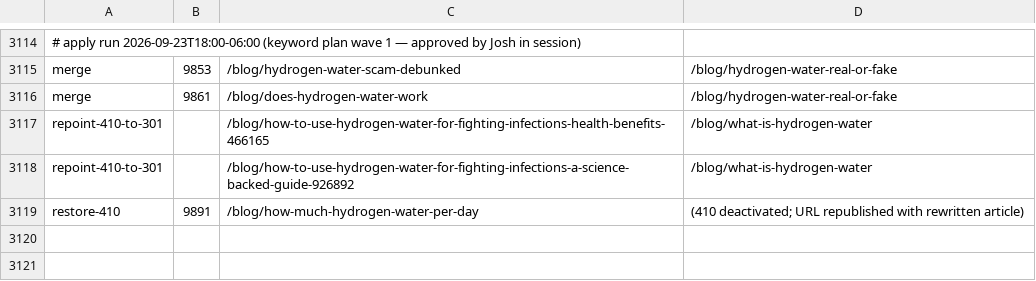
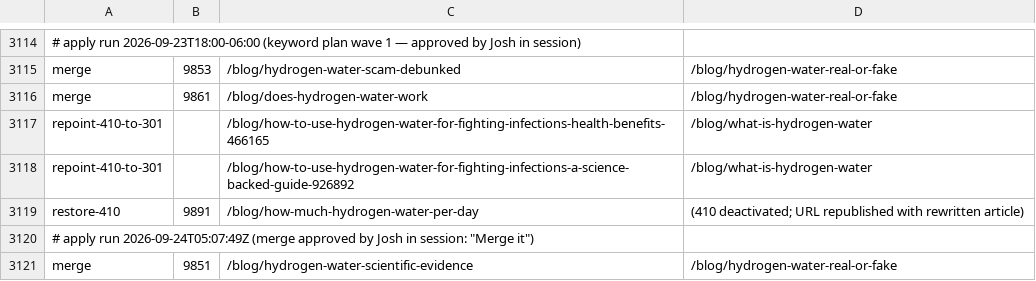
Before and after one commit to Echoh2o/Hydrogen-Studies, a CSV file: reports/redirects-applied.csv, drawn as a sheet; only a part is shown, gaps mark what is left out.

```diff
--- a/reports/redirects-applied.csv
+++ b/reports/redirects-applied.csv
@@ -3119 +3119,3 @@ repoint-410-to-301,,/blog/how-to-use-hydrogen-water-for-fighting-infections-a-sc
 restore-410,9891,/blog/how-much-hydrogen-water-per-day,(410 deactivated; URL republished with rewritten article)
+# apply run 2026-09-24T05:07:49Z (merge approved by Josh in session: "Merge it")
+merge,9851,/blog/hydrogen-water-scientific-evidence,/blog/hydrogen-water-real-or-fake
```
Also changed, not shown: 1 other file.
